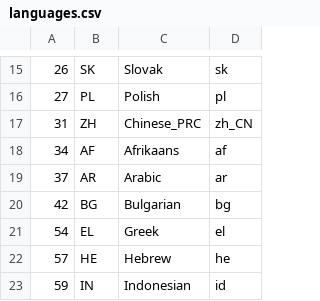
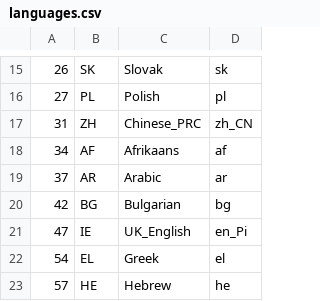
Before and after one commit to mobbler/mobbler, a CSV file: group/languages.csv, drawn as a sheet; only a part is shown, gaps mark what is left out; the shorter side is filled out with more unchanged rows; the diff names each change by its address in the sheet, - before the commit and + after, or states it on an @@ line.

Commit message:
Ahoy! Added Pirate English, masquerading as International English (IE/47). I've not added it to mobbler.pkg so it's not included in the master mobbler.sisx (though perhaps it could be), it'll just be a seperate sisx. Yarrrrr!

```diff
--- a/group/languages.csv
+++ b/group/languages.csv
+row 21: 47 | IE | UK_English | en_Pi
```
Also changed, not shown: 3 other files.
